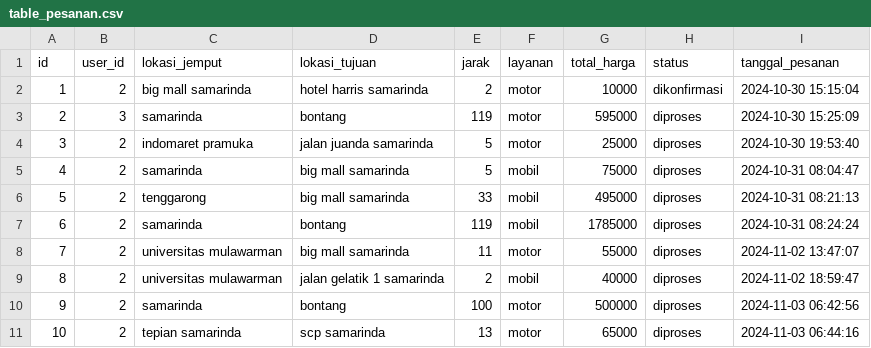
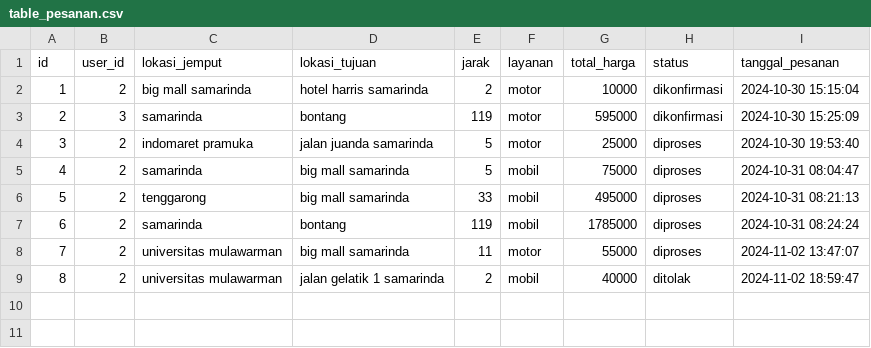
Before and after one commit to ORU25/ProjectAkhirAPD, a CSV file: data/table_pesanan.csv, drawn as a sheet.

Commit message:
fitur history  pesanan

```diff
--- a/data/table_pesanan.csv
+++ b/data/table_pesanan.csv
@@ -2,3 +2,3 @@ id;user_id;lokasi_jemput;lokasi_tujuan;jarak;layanan ;total_harga;status;tanggal
 1;2;big mall samarinda;hotel harris samarinda;2;motor;10000;dikonfirmasi;2024-10-30 15:15:04
-2;3;samarinda;bontang;119;motor;595000;diproses;2024-10-30 15:25:09
+2;3;samarinda;bontang;119;motor;595000;dikonfirmasi;2024-10-30 15:25:09
 3;2;indomaret pramuka;jalan juanda samarinda;5;motor;25000;diproses;2024-10-30 19:53:40
@@ -8,4 +8,2 @@ id;user_id;lokasi_jemput;lokasi_tujuan;jarak;layanan ;total_harga;status;tanggal
 7;2;universitas mulawarman;big mall samarinda;11;motor;55000;diproses;2024-11-02 13:47:07
-8;2;universitas mulawarman;jalan gelatik 1 samarinda;2;mobil;40000;diproses;2024-11-02 18:59:47
-9;2;samarinda;bontang;100;motor;500000;diproses;2024-11-03 06:42:56
-10;2;tepian samarinda;scp samarinda;13;motor;65000;diproses;2024-11-03 06:44:16
+8;2;universitas mulawarman;jalan gelatik 1 samarinda;2;mobil;40000;ditolak;2024-11-02 18:59:47
```
Also changed, not shown: 5 other files.
